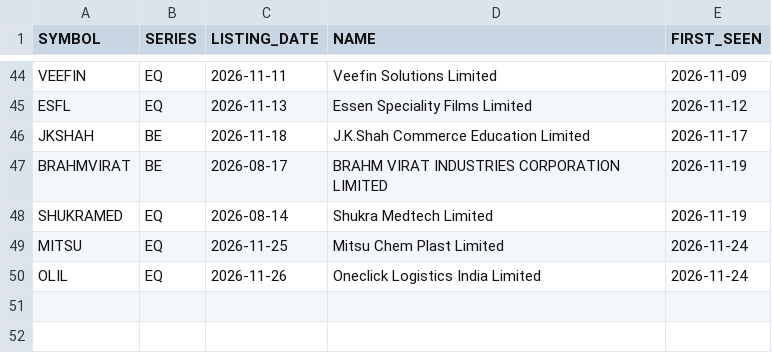
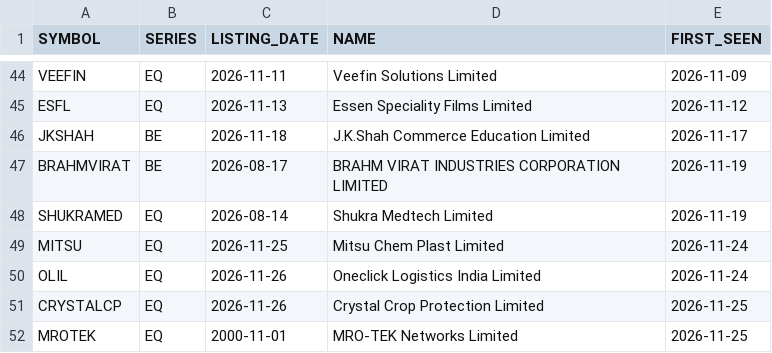
Before and after one commit to VarunNeel/alphatrace, a CSV file: ohlcv/new/new_listings.csv, drawn as a sheet; only a part is shown, gaps mark what is left out; the diff names each change by its address in the sheet, - before the commit and + after, or states it on an @@ line.

```diff
--- a/ohlcv/new/new_listings.csv
+++ b/ohlcv/new/new_listings.csv
+row 51: CRYSTALCP | EQ | 2026-11-26 | Crystal Crop Protection Limited | 2026-11-25
+row 52: MROTEK | EQ | 2000-11-01 | MRO-TEK Networks Limited | 2026-11-25
```
Also changed, not shown: fundamentals/STOCKS_FLOAT.csv, fundamentals/non_stocks.csv, 5 other files.
